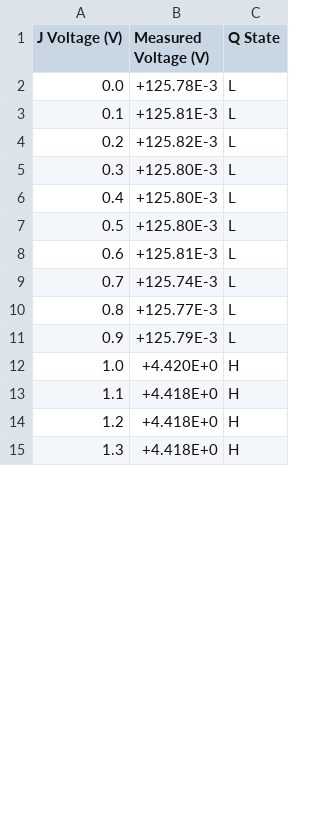
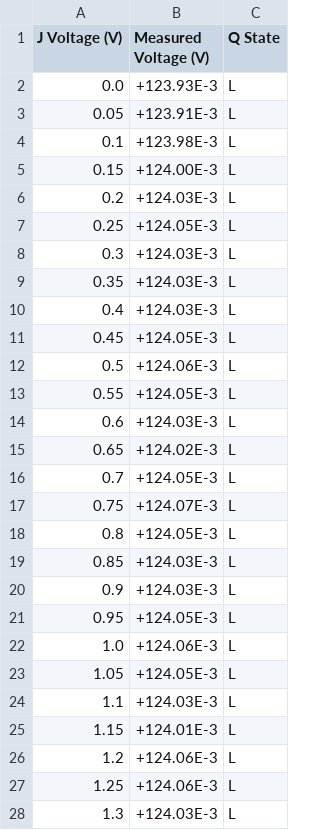
Before and after one commit to JorgeBec/flipflop_characterization_project, a CSV file: voltage_sweep_results.csv, drawn as a sheet; only a part is shown; the diff covers the shown part only.

Commit message:
Sweep Scripts Finished... I wish T.T

```diff
--- a/voltage_sweep_results.csv
+++ b/voltage_sweep_results.csv
@@ -1,15 +1,28 @@
 J Voltage (V),Measured Voltage (V),Q State
-0.0,+125.78E-3,L
-0.1,+125.81E-3,L
-0.2,+125.82E-3,L
-0.3,+125.80E-3,L
-0.4,+125.80E-3,L
-0.5,+125.80E-3,L
-0.6,+125.81E-3,L
-0.7,+125.74E-3,L
-0.8,+125.77E-3,L
-0.9,+125.79E-3,L
-1.0,+4.420E+0,H
-1.1,+4.418E+0,H
-1.2,+4.418E+0,H
-1.3,+4.418E+0,H
+0.0,+123.93E-3,L
+0.05,+123.91E-3,L
+0.1,+123.98E-3,L
+0.15,+124.00E-3,L
+0.2,+124.03E-3,L
+0.25,+124.05E-3,L
+0.3,+124.03E-3,L
+0.35,+124.03E-3,L
+0.4,+124.03E-3,L
+0.45,+124.05E-3,L
+0.5,+124.06E-3,L
+0.55,+124.05E-3,L
+0.6,+124.03E-3,L
+0.65,+124.02E-3,L
+0.7,+124.05E-3,L
+0.75,+124.07E-3,L
+0.8,+124.05E-3,L
+0.85,+124.03E-3,L
+0.9,+124.03E-3,L
+0.95,+124.05E-3,L
+1.0,+124.06E-3,L
+1.05,+124.05E-3,L
+1.1,+124.03E-3,L
+1.15,+124.01E-3,L
+1.2,+124.06E-3,L
+1.25,+124.06E-3,L
+1.3,+124.03E-3,L
```
Also changed, not shown: 2 added rows, 10 removed rows and 4 edited cells elsewhere in this file, voltage_descending_sweep_results.csv, 2 other files.
